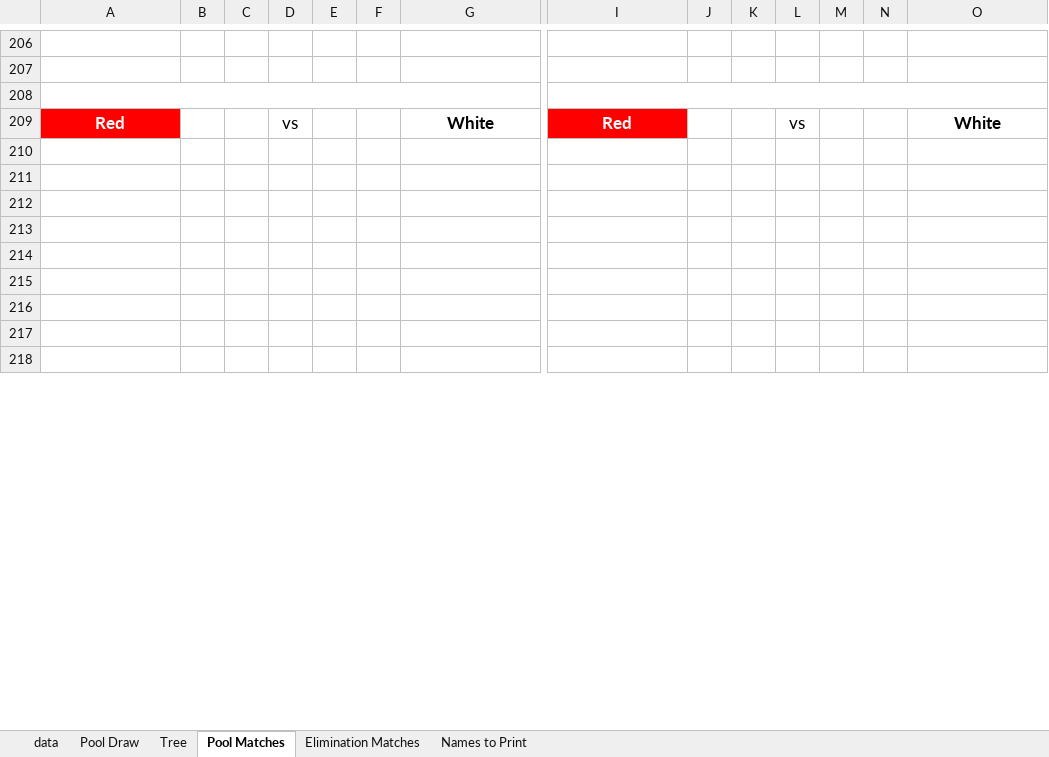
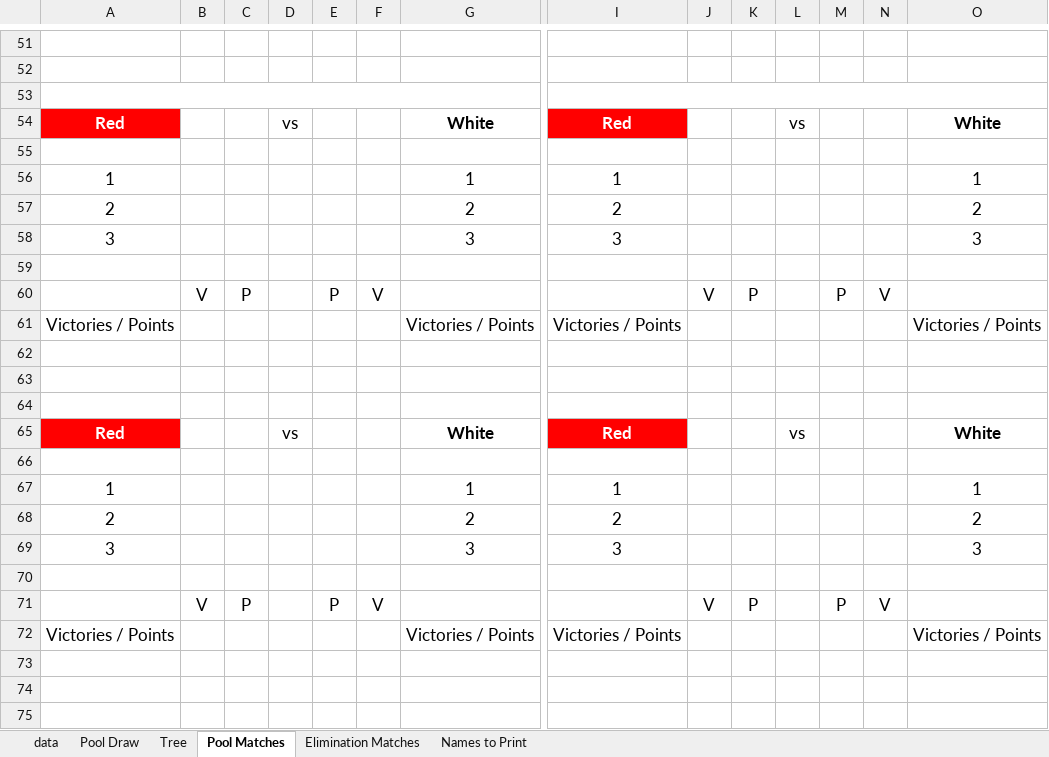
Before and after one commit to gitrgoliveira/bracket-creator, an Excel workbook: example.xlsx, sheet Pool Matches, drawn as a sheet; only a part is shown, gaps mark what is left out; the shorter side is filled out with more unchanged rows; values as stored, in another font and other column widths than the file's, no borders; rows hold the shown columns only; the diff covers the shown part only; the diff names each change by its address in the sheet, - before the commit and + after, or states it on an @@ line.

```diff
--- a/example.xlsx (sheet Pool Matches)
+++ b/example.xlsx (sheet Pool Matches)
+row 56: 1 |  |  |  |  |  | 1 | 1 |  |  |  |  |  | 1
+row 57: 2 |  |  |  |  |  | 2 | 2 |  |  |  |  |  | 2
+row 58: 3 |  |  |  |  |  | 3 | 3 |  |  |  |  |  | 3
+row 59: (empty)
+row 60:  | V | P |  | P | V |  |  | V | P |  | P | V
+row 61: Victories / Points |  |  |  |  |  | Victories / Points | Victories / Points |  |  |  |  |  | Victories / Points
+row 65: Red |  |  | vs |  |  | White | Red |  |  | vs |  |  | White
+row 66: (empty)
+row 67: 1 |  |  |  |  |  | 1 | 1 |  |  |  |  |  | 1
+row 68: 2 |  |  |  |  |  | 2 | 2 |  |  |  |  |  | 2
+row 69: 3 |  |  |  |  |  | 3 | 3 |  |  |  |  |  | 3
+row 70: (empty)
+row 71:  | V | P |  | P | V |  |  | V | P |  | P | V
+row 72: Victories / Points |  |  |  |  |  | Victories / Points | Victories / Points |  |  |  |  |  | Victories / Points
```
Also changed, not shown: 75 added rows, 240 removed rows, 4 moved rows, 48 edited cells and merged cells elsewhere in this sheet, sheet data, sheet Elimination Matches, sheet Names to Print, sheet Tree, formulas that keep their value, 3 other files.
